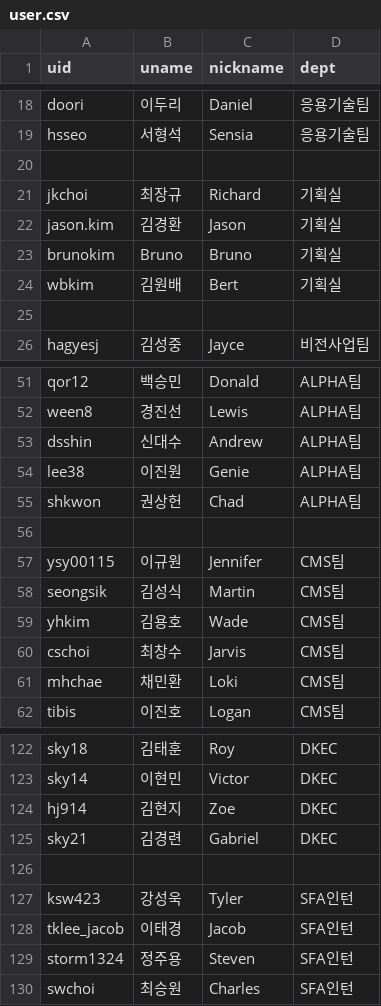
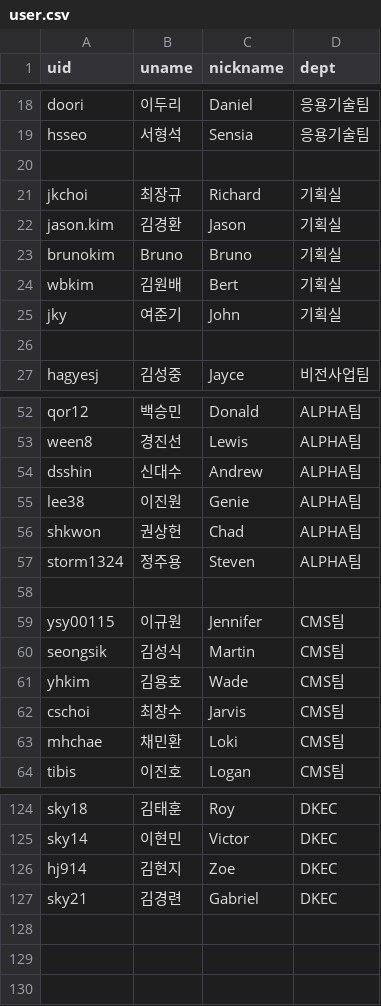
Before and after one commit to ChoiChangSu/Project, a CSV file: seating-chart-winforsys/user.csv, drawn as a sheet; only a part is shown, gaps mark what is left out.

Commit message:
여준기 사원 입사

```diff
--- a/seating-chart-winforsys/user.csv
+++ b/seating-chart-winforsys/user.csv
@@ -24,2 +24,3 @@ brunokim,Bruno,Bruno,기획실
 wbkim,김원배,Bert,기획실
+jky,여준기,John,기획실
 
@@ -55,2 +56,3 @@ lee38,이진원,Genie,ALPHA팀
 shkwon,권상헌,Chad,ALPHA팀
+storm1324,정주용,Steven,ALPHA팀
 
@@ -125,6 +127 @@ hj914,김현지,Zoe,DKEC
 sky21,김경련,Gabriel,DKEC
-
-ksw423,강성욱,Tyler,SFA인턴
-tklee_jacob,이태경,Jacob,SFA인턴
-storm1324,정주용,Steven,SFA인턴
-swchoi,최승원,Charles,SFA인턴
```
